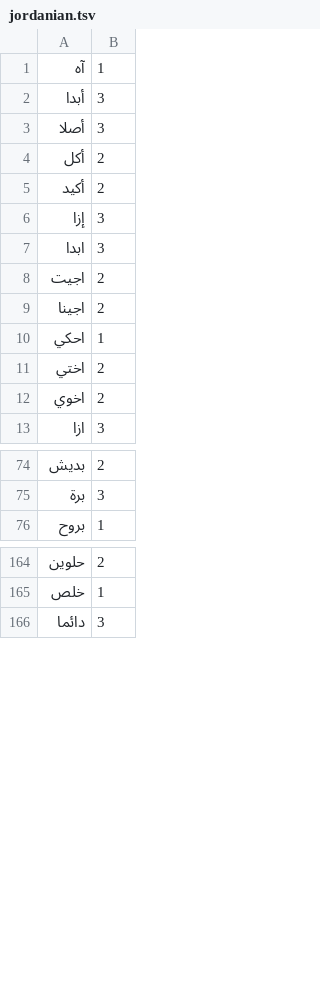
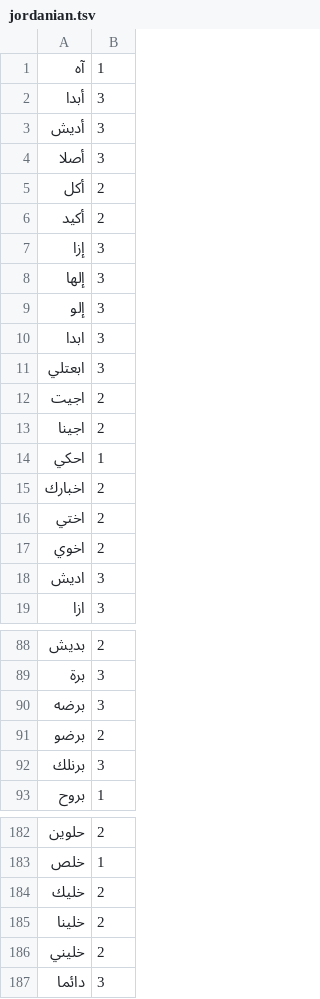
Before and after one commit to Hy4ri/mboard, a TSV file: app/src/main/assets/jordanian.tsv, drawn as a sheet; only a part is shown, gaps mark what is left out; the diff covers the shown part only.

Commit message:
feat: stronger Arabic autocorrect and suggestions
Lazy-spelling fixes (bare alef, final ه/ة, ى/ي, ئ/ء), held and doubled
letter typos, clitic completions behind و/ف/ب/ل/ك/لل, suggest-only Arabic
hints, and a curated list of common corpus misspellings. Adds Jordanian
chat words to jordanian.tsv.

```diff
--- a/app/src/main/assets/jordanian.tsv
+++ b/app/src/main/assets/jordanian.tsv
@@ -2,2 +2,3 @@
 أبدا	3
+أديش	3
 أصلا	3
@@ -6,3 +7,6 @@
 إزا	3
+إلها	3
+إلو	3
 ابدا	3
+ابعتلي	3
 اجيت	2
@@ -10,4 +14,6 @@
 احكي	1
+اخبارك	2
 اختي	2
 اخوي	2
+اديش	3
 ازا	3
@@ -75,2 +89,5 @@
 برة	3
+برضه	3
+برضو	2
+برنلك	3
 بروح	1
@@ -165,2 +183,5 @@
 خلص	1
+خليك	2
+خلينا	2
+خليني	2
 دائما	3
```
Also changed, not shown: 36 added rows elsewhere in this file, 2 other files.
